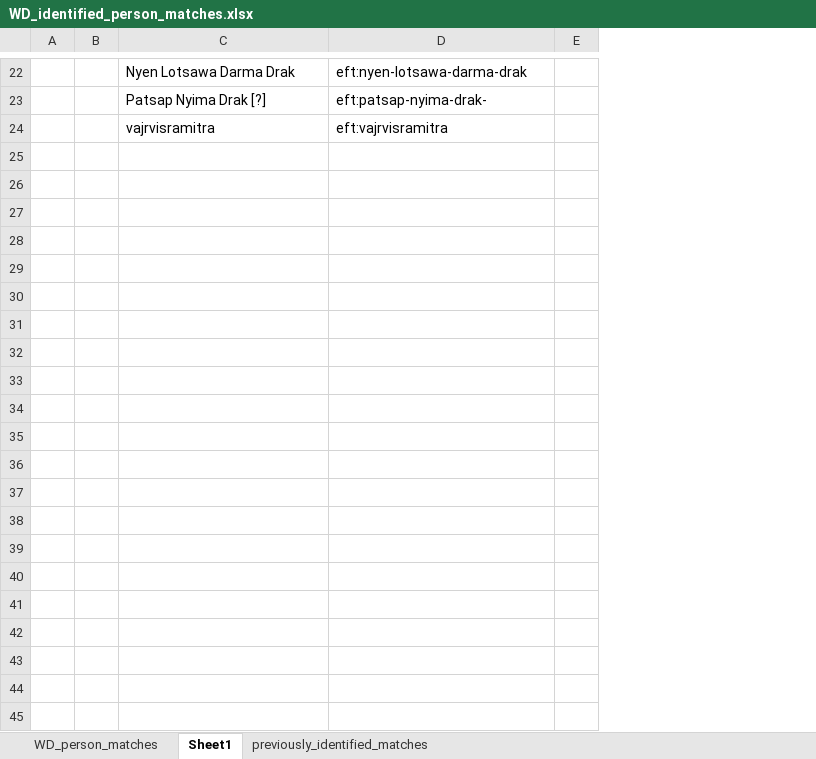
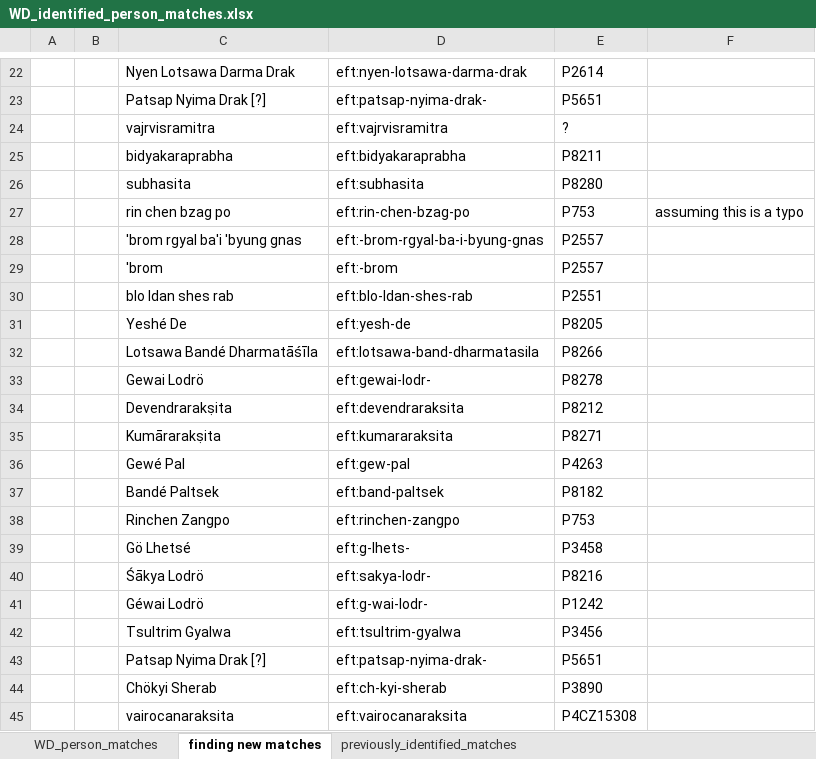
Before and after one commit to wkdewey/xml-parsing, an Excel workbook: data-export/WD_identified_person_matches.xlsx, sheet finding new matches, drawn as a sheet; only a part is shown, gaps mark what is left out; values as stored, in another font and other column widths than the file's, no borders; removed rows and columns are numbered as before the commit, all else as after; the diff names each change by its address in the sheet, - before the commit and + after, or states it on an @@ line.

```diff
--- a/data-export/WD_identified_person_matches.xlsx (sheet finding new matches)
+++ b/data-export/WD_identified_person_matches.xlsx (sheet finding new matches)
-sheet tab: Sheet1
+sheet tab: finding new matches
-column E, empty
+column E, rows 22-24: P2614 | P5651 | ?
+column F, empty
+row 25:  |  | bidyakaraprabha | eft:bidyakaraprabha | P8211
+row 26:  |  | subhasita | eft:subhasita | P8280
+row 27:  |  | rin chen bzag po | eft:rin-chen-bzag-po | P753 | assuming this is a typo
+row 28:  |  | 'brom rgyal ba'i 'byung gnas | eft:-brom-rgyal-ba-i-byung-gnas | P2557
+row 29:  |  | 'brom | eft:-brom | P2557
+row 30:  |  | blo ldan shes rab | eft:blo-ldan-shes-rab | P2551
+row 31:  |  | Yeshé De | eft:yesh-de | P8205
+row 32:  |  | Lotsawa Bandé Dharmatāśīla | eft:lotsawa-band-dharmatasila | P8266
+row 33:  |  | Gewai Lodrö | eft:gewai-lodr- | P8278
+row 34:  |  | Devendrarakṣita | eft:devendraraksita | P8212
+row 35:  |  | Kumārarakṣita | eft:kumararaksita | P8271
+row 36:  |  | Gewé Pal | eft:gew-pal | P4263
+row 37:  |  | Bandé Paltsek | eft:band-paltsek | P8182
+row 38:  |  | Rinchen Zangpo | eft:rinchen-zangpo | P753
+row 39:  |  | Gö Lhetsé | eft:g-lhets- | P3458
+row 40:  |  | Śākya Lodrö | eft:sakya-lodr- | P8216
+row 41:  |  | Géwai Lodrö | eft:g-wai-lodr- | P1242
+row 42:  |  | Tsultrim Gyalwa | eft:tsultrim-gyalwa | P3456
+row 43:  |  | Patsap Nyima Drak [?] | eft:patsap-nyima-drak- | P5651
+row 44:  |  | Chökyi Sherab | eft:ch-kyi-sherab | P3890
+row 45:  |  | vairocanaraksita | eft:vairocanaraksita | P4CZ15308
```
Also changed, not shown: sheet WD_person_matches, sheet previously_identified_matches, WD_BDRC_data.xlsx, all_person_matches.xlsx, 7 other files.
